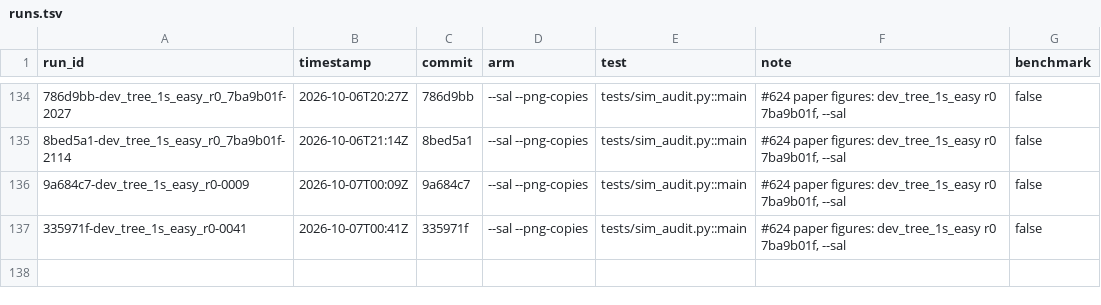
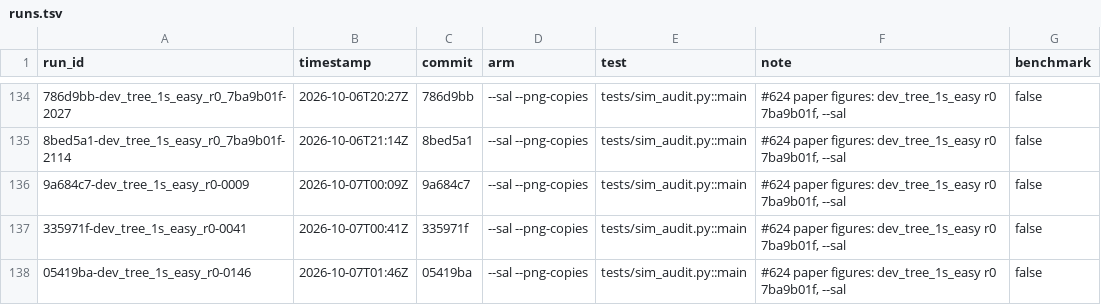
Before and after one commit to michaelJwilson/port, a TSV file: docs/metrics/runs.tsv, drawn as a sheet; only a part is shown, gaps mark what is left out; the diff names each change by its address in the sheet, - before the commit and + after, or states it on an @@ line.

```diff
--- a/docs/metrics/runs.tsv
+++ b/docs/metrics/runs.tsv
+row 138: 05419ba-dev_tree_1s_easy_r0-0146 | 2026-10-07T01:46Z | 05419ba | --sal --png-copies | tests/sim_audit.py::main | #624 paper figures: dev_tree_1s_easy r0 7ba9b01f, --sal | false
```
Also changed, not shown: docs/metrics/ledger.tsv, 5 other files.
